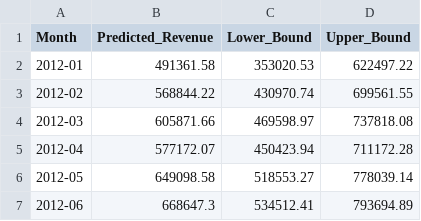
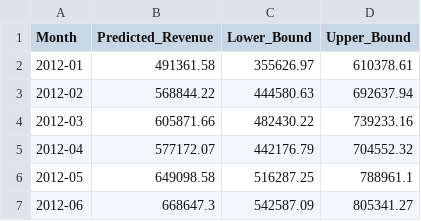
Before and after one commit to 4dh11/RetailIQ, a CSV file: data/sales_forecast.csv, drawn as a sheet.

```diff
--- a/data/sales_forecast.csv
+++ b/data/sales_forecast.csv
@@ -1,7 +1,7 @@
 Month,Predicted_Revenue,Lower_Bound,Upper_Bound
-2012-01,491361.58,353020.53,622497.22
-2012-02,568844.22,430970.74,699561.55
-2012-03,605871.66,469598.97,737818.08
-2012-04,577172.07,450423.94,711172.28
-2012-05,649098.58,518553.27,778039.14
-2012-06,668647.3,534512.41,793694.89
+2012-01,491361.58,355626.97,610378.61
+2012-02,568844.22,444580.63,692637.94
+2012-03,605871.66,482430.22,739233.16
+2012-04,577172.07,442176.79,704552.32
+2012-05,649098.58,516287.25,788961.1
+2012-06,668647.3,542587.09,805341.27
```
Also changed, not shown: data/intervention_summary.csv, data/sales_forecast_full.csv, 17 other files.
